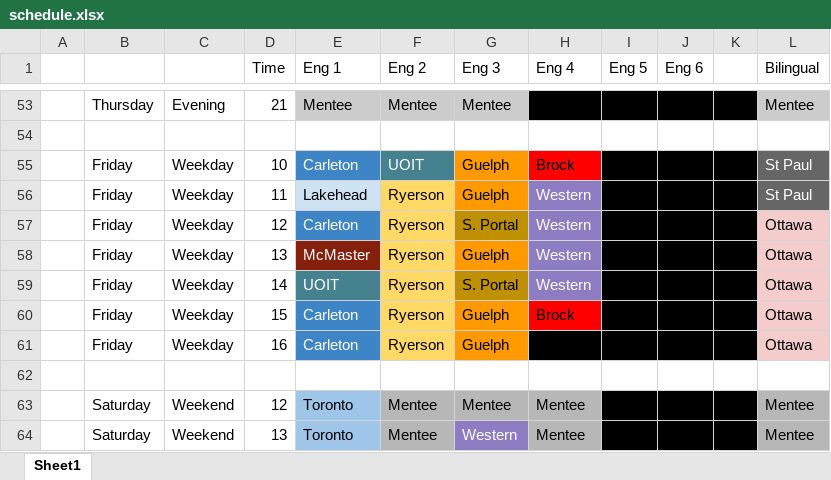
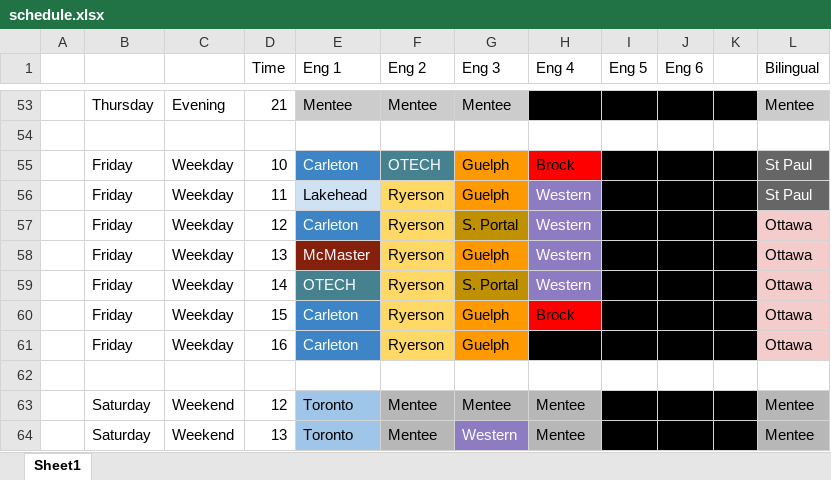
Before and after one commit to guinslym/sp_transform_schedule, an Excel workbook: schedule.xlsx, sheet Sheet1, drawn as a sheet; only a part is shown, gaps mark what is left out; values as stored, in another font and other column widths than the file's, no borders; conditional formats not drawn; the diff covers the shown part only; the diff names each change by its address in the sheet, - before the commit and + after, or states it on an @@ line.

```diff
--- a/schedule.xlsx (sheet Sheet1)
+++ b/schedule.xlsx (sheet Sheet1)
-F55 (Eng 2): UOIT
+F55 (Eng 2): OTECH
-E59 (Eng 1): UOIT
+E59 (Eng 1): OTECH
```
Also changed, not shown: 6 edited cells elsewhere in this sheet, 2 other files.
